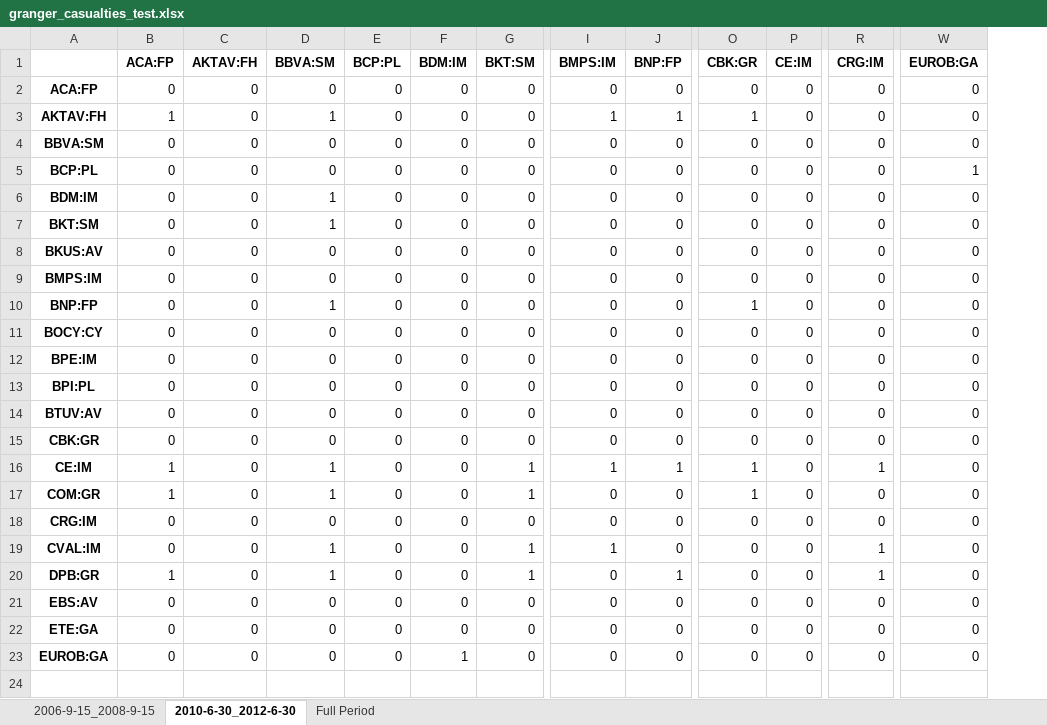
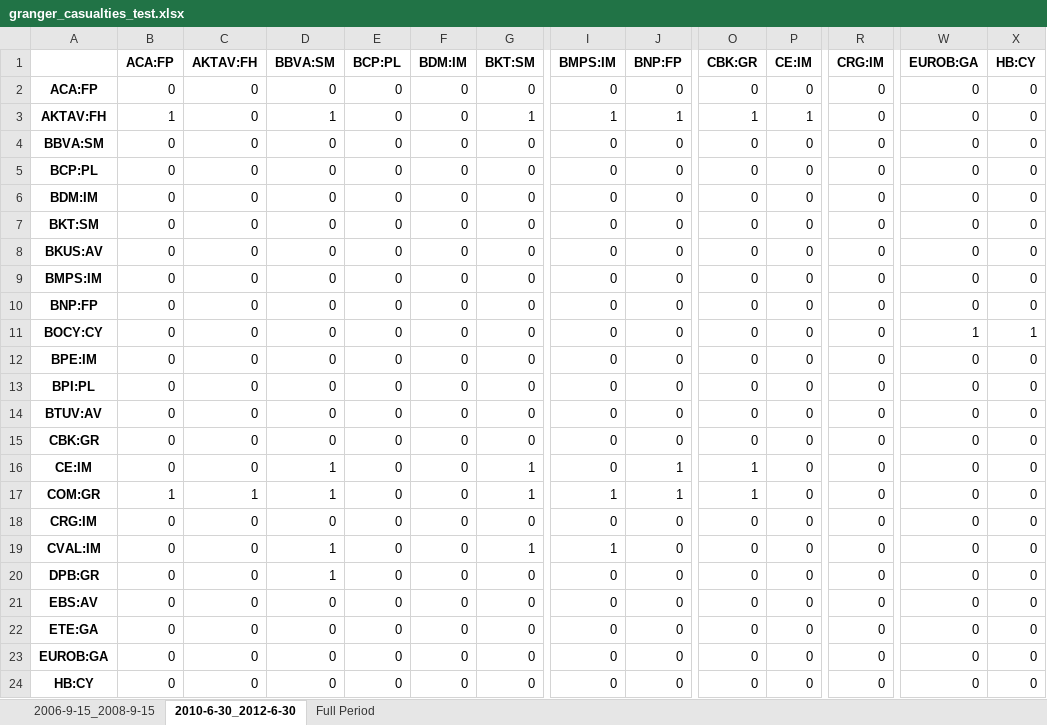
Before and after one commit to LeoCo/systemic_risk_measures, an Excel workbook: Output/granger_casualties_test.xlsx, sheet 2010-6-30_2012-6-30, drawn as a sheet; only a part is shown, gaps mark what is left out; values as stored, in another font and other column widths than the file's, no borders; rows hold the shown columns only; the diff names each change by its address in the sheet, - before the commit and + after, or states it on an @@ line.

```diff
--- a/Output/granger_casualties_test.xlsx (sheet 2010-6-30_2012-6-30)
+++ b/Output/granger_casualties_test.xlsx (sheet 2010-6-30_2012-6-30)
+column X (HB:CY), rows 2-23: 0 | 0 | 0 | 0 | 0 | 0 | 0 | 0 | 0 | 1 | 0 | 0 | 0 | 0 | 0 | 0 | 0 | 0 | 0 | 0 | 0 | 0
-G3 (BKT:SM): 0
+G3 (BKT:SM): 1
-P3 (CE:IM): 0
+P3 (CE:IM): 1
-W5 (EUROB:GA): 1
+W5 (EUROB:GA): 0
-D6:D7 (BBVA:SM): 1
+D6:D7 (BBVA:SM): 0
-D10 (BBVA:SM): 1
+D10 (BBVA:SM): 0
-O10 (CBK:GR): 1
+O10 (CBK:GR): 0
-W11 (EUROB:GA): 0
+W11 (EUROB:GA): 1
-B16 (ACA:FP): 1
+B16 (ACA:FP): 0
-I16 (BMPS:IM): 1
+I16 (BMPS:IM): 0
-R16 (CRG:IM): 1
+R16 (CRG:IM): 0
-C17 (AKTAV:FH): 0
+C17 (AKTAV:FH): 1
-I17 (BMPS:IM): 0
+I17 (BMPS:IM): 1
-J17 (BNP:FP): 0
+J17 (BNP:FP): 1
-R19:R20 (CRG:IM): 1
+R19:R20 (CRG:IM): 0
-B20 (ACA:FP): 1
+B20 (ACA:FP): 0
-G20 (BKT:SM): 1
+G20 (BKT:SM): 0
-J20 (BNP:FP): 1
+J20 (BNP:FP): 0
-F23 (BDM:IM): 1
+F23 (BDM:IM): 0
+row 24: HB:CY | 0 | 0 | 0 | 0 | 0 | 0 | 0 | 0 | 0 | 0 | 0 | 0 | 0
```
Also changed, not shown: sheet 2006-9-15_2008-9-15, sheet Full Period, 29 other files.
